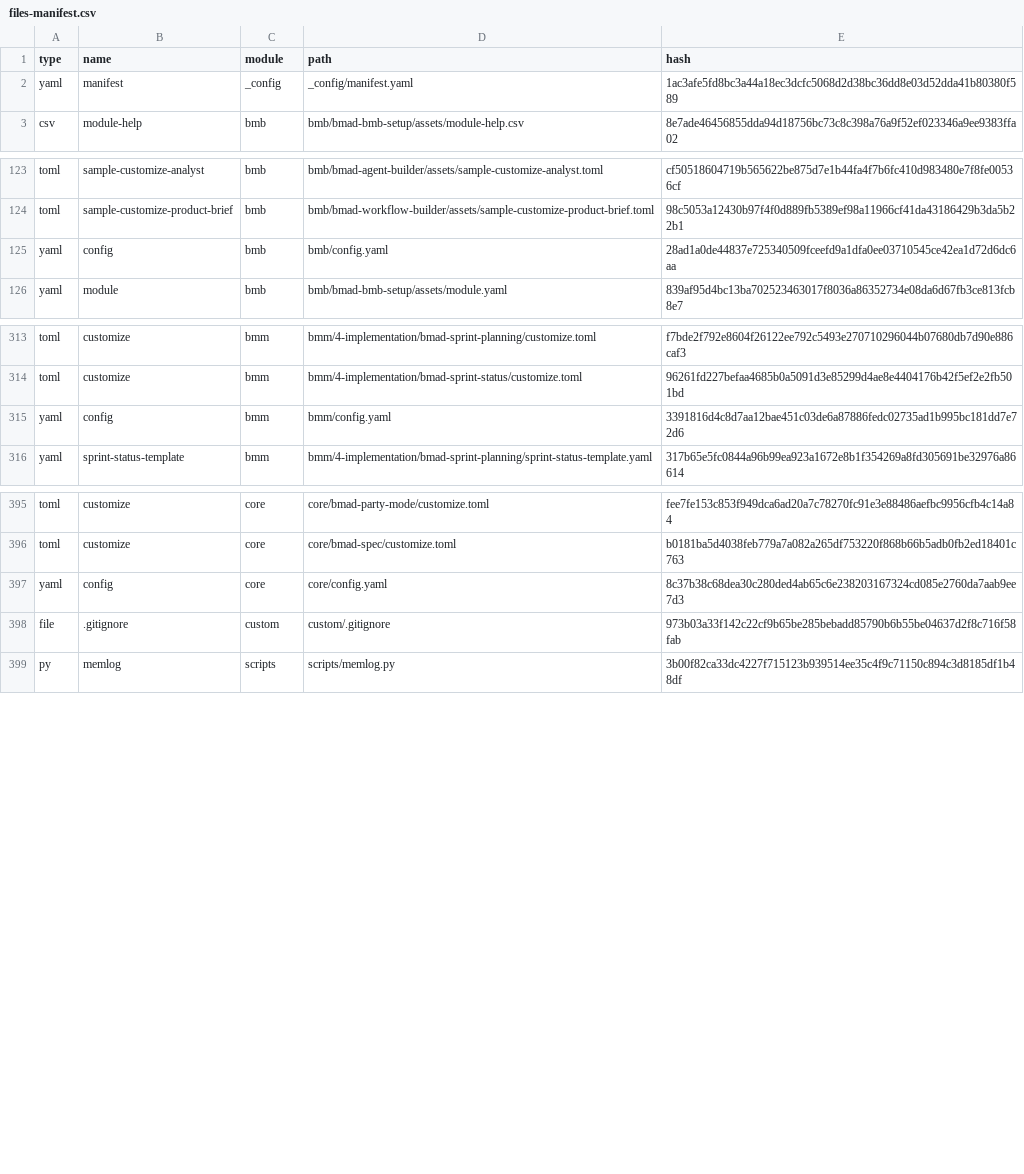
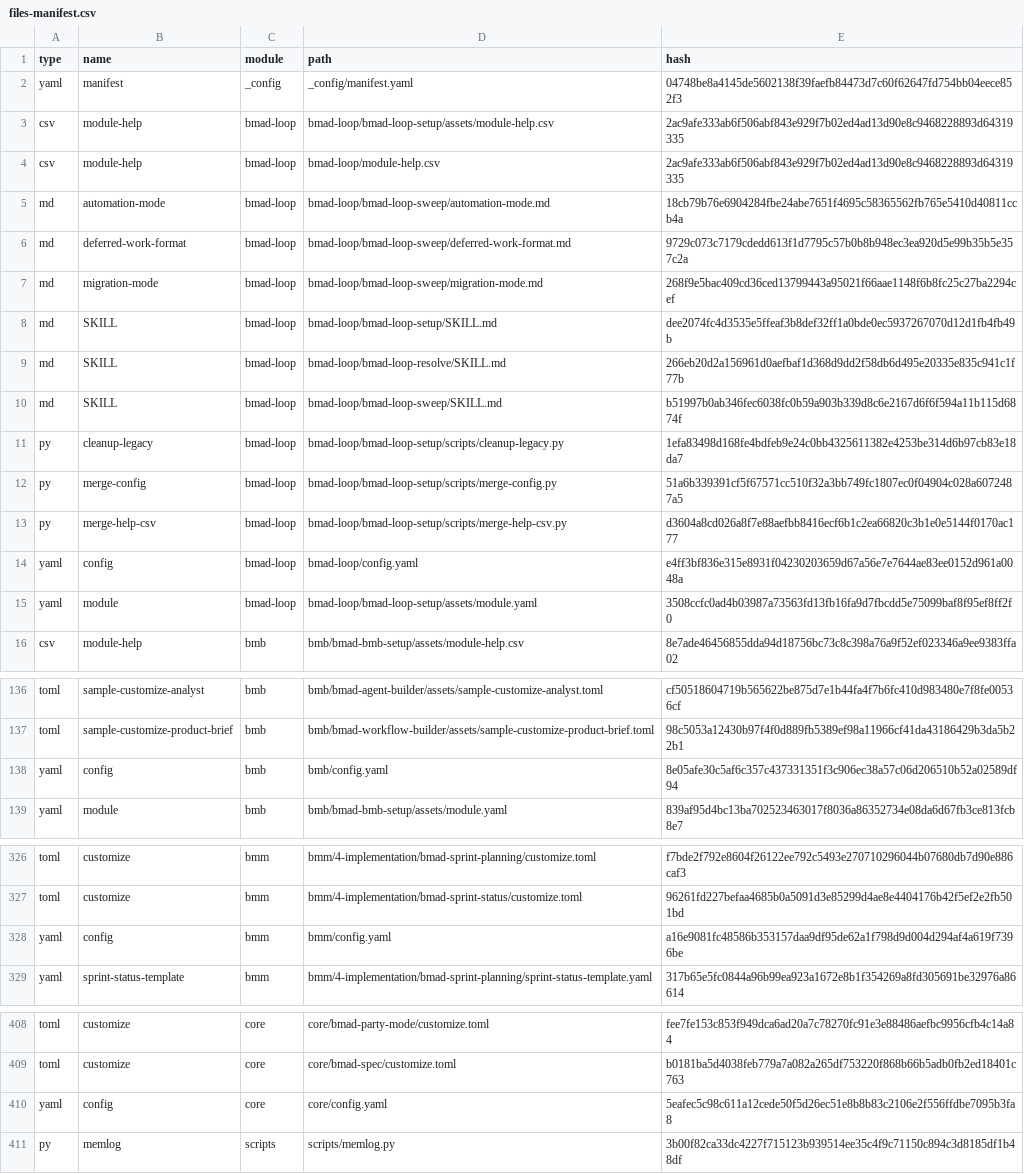
Before and after one commit to azharameen/group-run, a CSV file: _bmad/_config/files-manifest.csv, drawn as a sheet; only a part is shown, gaps mark what is left out; the diff covers the shown part only.

Commit message:
feat(deepagent-migration): add architecture spine, spec, and planning artifacts for Companion

```diff
--- a/_bmad/_config/files-manifest.csv
+++ b/_bmad/_config/files-manifest.csv
@@ -1,3 +1,16 @@
 type,name,module,path,hash
-"yaml","manifest","_config","_config/manifest.yaml","1ac3afe5fd8bc3a44a18ec3dcfc5068d2d38bc36dd8e03d52dda41b80380f589"
+"yaml","manifest","_config","_config/manifest.yaml","04748be8a4145de5602138f39faefb84473d7c60f62647fd754bb04eece852f3"
+"csv","module-help","bmad-loop","bmad-loop/bmad-loop-setup/assets/module-help.csv","2ac9afe333ab6f506abf843e929f7b02ed4ad13d90e8c9468228893d64319335"
+"csv","module-help","bmad-loop","bmad-loop/module-help.csv","2ac9afe333ab6f506abf843e929f7b02ed4ad13d90e8c9468228893d64319335"
+"md","automation-mode","bmad-loop","bmad-loop/bmad-loop-sweep/automation-mode.md","18cb79b76e6904284fbe24abe7651f4695c58365562fb765e5410d40811ccb4a"
+"md","deferred-work-format","bmad-loop","bmad-loop/bmad-loop-sweep/deferred-work-format.md","9729c073c7179cdedd613f1d7795c57b0b8b948ec3ea920d5e99b35b5e357c2a"
+"md","migration-mode","bmad-loop","bmad-loop/bmad-loop-sweep/migration-mode.md","268f9e5bac409cd36ced13799443a95021f66aae1148f6b8fc25c27ba2294cef"
+"md","SKILL","bmad-loop","bmad-loop/bmad-loop-setup/SKILL.md","dee2074fc4d3535e5ffeaf3b8def32ff1a0bde0ec5937267070d12d1fb4fb49b"
+"md","SKILL","bmad-loop","bmad-loop/bmad-loop-resolve/SKILL.md","266eb20d2a156961d0aefbaf1d368d9dd2f58db6d495e20335e835c941c1f77b"
+"md","SKILL","bmad-loop","bmad-loop/bmad-loop-sweep/SKILL.md","b51997b0ab346fec6038fc0b59a903b339d8c6e2167d6f6f594a11b115d6874f"
+"py","cleanup-legacy","bmad-loop","bmad-loop/bmad-loop-setup/scripts/cleanup-legacy.py","1efa83498d168fe4bdfeb9e24c0bb4325611382e4253be314d6b97cb83e18da7"
+"py","merge-config","bmad-loop","bmad-loop/bmad-loop-setup/scripts/merge-config.py","51a6b339391cf5f67571cc510f32a3bb749fc1807ec0f04904c028a6072487a5"
+"py","merge-help-csv","bmad-loop","bmad-loop/bmad-loop-setup/scripts/merge-help-csv.py","d3604a8cd026a8f7e88aefbb8416ecf6b1c2ea66820c3b1e0e5144f0170ac177"
+"yaml","config","bmad-loop","bmad-loop/config.yaml","e4ff3bf836e315e8931f04230203659d67a56e7e7644ae83ee0152d961a0048a"
+"yaml","module","bmad-loop","bmad-loop/bmad-loop-setup/assets/module.yaml","3508ccfc0ad4b03987a73563fd13fb16fa9d7fbcdd5e75099baf8f95ef8ff2f0"
 "csv","module-help","bmb","bmb/bmad-bmb-setup/assets/module-help.csv","8e7ade46456855dda94d18756bc73c8c398a76a9f52ef023346a9ee9383ffa02"
@@ -124,3 +137,3 @@ type,name,module,path,hash
 "toml","sample-customize-product-brief","bmb","bmb/bmad-workflow-builder/assets/sample-customize-product-brief.toml","98c5053a12430b97f4f0d889fb5389ef98a11966cf41da43186429b3da5b22b1"
-"yaml","config","bmb","bmb/config.yaml","28ad1a0de44837e725340509fceefd9a1dfa0ee03710545ce42ea1d72d6dc6aa"
+"yaml","config","bmb","bmb/config.yaml","8e05afe30c5af6c357c437331351f3c906ec38a57c06d206510b52a02589df94"
 "yaml","module","bmb","bmb/bmad-bmb-setup/assets/module.yaml","839af95d4bc13ba702523463017f8036a86352734e08da6d67fb3ce813fcb8e7"
@@ -314,3 +327,3 @@ type,name,module,path,hash
 "toml","customize","bmm","bmm/4-implementation/bmad-sprint-status/customize.toml","96261fd227befaa4685b0a5091d3e85299d4ae8e4404176b42f5ef2e2fb501bd"
-"yaml","config","bmm","bmm/config.yaml","3391816d4c8d7aa12bae451c03de6a87886fedc02735ad1b995bc181dd7e72d6"
+"yaml","config","bmm","bmm/config.yaml","a16e9081fc48586b353157daa9df95de62a1f798d9d004d294af4a619f7396be"
 "yaml","sprint-status-template","bmm","bmm/4-implementation/bmad-sprint-planning/sprint-status-template.yaml","317b65e5fc0844a96b99ea923a1672e8b1f354269a8fd305691be32976a86614"
@@ -396,4 +409,3 @@ type,name,module,path,hash
 "toml","customize","core","core/bmad-spec/customize.toml","b0181ba5d4038feb779a7a082a265df753220f868b66b5adb0fb2ed18401c763"
-"yaml","config","core","core/config.yaml","8c37b38c68dea30c280ded4ab65c6e238203167324cd085e2760da7aab9ee7d3"
-"file",".gitignore","custom","custom/.gitignore","973b03a33f142c22cf9b65be285bebadd85790b6b55be04637d2f8c716f58fab"
+"yaml","config","core","core/config.yaml","5eafec5c98c611a12cede50f5d26ec51e8b8b83c2106e2f556ffdbe7095b3fa8"
 "py","memlog","scripts","scripts/memlog.py","3b00f82ca33dc4227f715123b939514ee35c4f9c71150c894c3d8185df1b48df"
```
Also changed, not shown: 2 edited cells elsewhere in this file, 43 other files.
